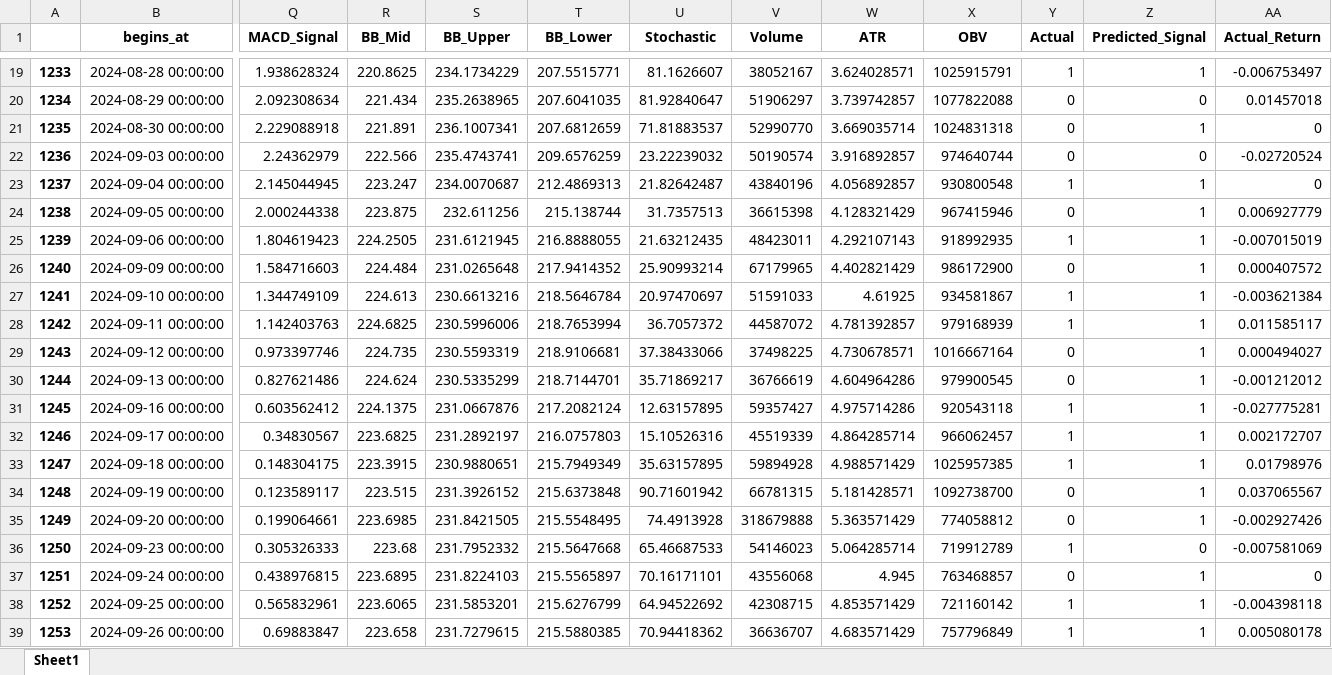
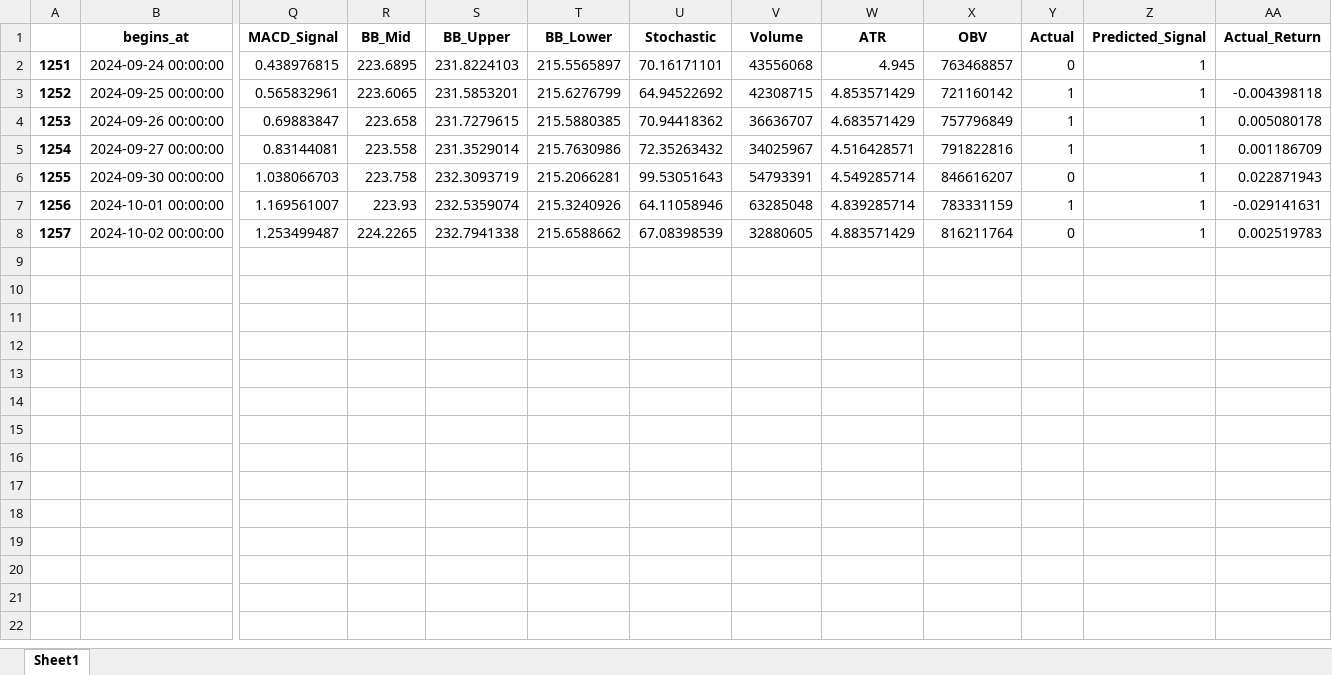
Before and after one commit to fsagir123/1.trading_algo_backtest_robinhood, an Excel workbook: EnsembleAAPL_data_with_prediction.xlsx, sheet Sheet1, drawn as a sheet; only a part is shown, gaps mark what is left out; the shorter side is filled out with more unchanged rows; values as stored, in another font and other column widths than the file's, no borders; removed rows and columns are numbered as before the commit, all else as after; rows hold the shown columns only; the diff covers the shown part only; the diff names each change by its address in the sheet, - before the commit and + after, or states it on an @@ line.

```diff
--- a/EnsembleAAPL_data_with_prediction.xlsx (sheet Sheet1)
+++ b/EnsembleAAPL_data_with_prediction.xlsx (sheet Sheet1)
-row 19: 1233 | 2024-08-28 00:00:00 | 1.938628324 | 220.8625 | 234.1734229 | 207.5515771 | 81.1626607 | 38052167 | 3.624028571 | 1025915791 | 1 | 1 | -0.006753497
-row 20: 1234 | 2024-08-29 00:00:00 | 2.092308634 | 221.434 | 235.2638965 | 207.6041035 | 81.92840647 | 51906297 | 3.739742857 | 1077822088 | 0 | 0 | 0.01457018
-row 21: 1235 | 2024-08-30 00:00:00 | 2.229088918 | 221.891 | 236.1007341 | 207.6812659 | 71.81883537 | 52990770 | 3.669035714 | 1024831318 | 0 | 1 | 0
-row 22: 1236 | 2024-09-03 00:00:00 | 2.24362979 | 222.566 | 235.4743741 | 209.6576259 | 23.22239032 | 50190574 | 3.916892857 | 974640744 | 0 | 0 | -0.02720524
-row 23: 1237 | 2024-09-04 00:00:00 | 2.145044945 | 223.247 | 234.0070687 | 212.4869313 | 21.82642487 | 43840196 | 4.056892857 | 930800548 | 1 | 1 | 0
-row 24: 1238 | 2024-09-05 00:00:00 | 2.000244338 | 223.875 | 232.611256 | 215.138744 | 31.7357513 | 36615398 | 4.128321429 | 967415946 | 0 | 1 | 0.006927779
-row 25: 1239 | 2024-09-06 00:00:00 | 1.804619423 | 224.2505 | 231.6121945 | 216.8888055 | 21.63212435 | 48423011 | 4.292107143 | 918992935 | 1 | 1 | -0.007015019
-row 26: 1240 | 2024-09-09 00:00:00 | 1.584716603 | 224.484 | 231.0265648 | 217.9414352 | 25.90993214 | 67179965 | 4.402821429 | 986172900 | 0 | 1 | 0.000407572
-row 27: 1241 | 2024-09-10 00:00:00 | 1.344749109 | 224.613 | 230.6613216 | 218.5646784 | 20.97470697 | 51591033 | 4.61925 | 934581867 | 1 | 1 | -0.003621384
-row 28: 1242 | 2024-09-11 00:00:00 | 1.142403763 | 224.6825 | 230.5996006 | 218.7653994 | 36.7057372 | 44587072 | 4.781392857 | 979168939 | 1 | 1 | 0.011585117
-row 29: 1243 | 2024-09-12 00:00:00 | 0.973397746 | 224.735 | 230.5593319 | 218.9106681 | 37.38433066 | 37498225 | 4.730678571 | 1016667164 | 0 | 1 | 0.000494027
-row 30: 1244 | 2024-09-13 00:00:00 | 0.827621486 | 224.624 | 230.5335299 | 218.7144701 | 35.71869217 | 36766619 | 4.604964286 | 979900545 | 0 | 1 | -0.001212012
-row 31: 1245 | 2024-09-16 00:00:00 | 0.603562412 | 224.1375 | 231.0667876 | 217.2082124 | 12.63157895 | 59357427 | 4.975714286 | 920543118 | 1 | 1 | -0.027775281
-row 32: 1246 | 2024-09-17 00:00:00 | 0.34830567 | 223.6825 | 231.2892197 | 216.0757803 | 15.10526316 | 45519339 | 4.864285714 | 966062457 | 1 | 1 | 0.002172707
-row 33: 1247 | 2024-09-18 00:00:00 | 0.148304175 | 223.3915 | 230.9880651 | 215.7949349 | 35.63157895 | 59894928 | 4.988571429 | 1025957385 | 1 | 1 | 0.01798976
-row 34: 1248 | 2024-09-19 00:00:00 | 0.123589117 | 223.515 | 231.3926152 | 215.6373848 | 90.71601942 | 66781315 | 5.181428571 | 1092738700 | 0 | 1 | 0.037065567
-row 35: 1249 | 2024-09-20 00:00:00 | 0.199064661 | 223.6985 | 231.8421505 | 215.5548495 | 74.4913928 | 318679888 | 5.363571429 | 774058812 | 0 | 1 | -0.002927426
-row 36: 1250 | 2024-09-23 00:00:00 | 0.305326333 | 223.68 | 231.7952332 | 215.5647668 | 65.46687533 | 54146023 | 5.064285714 | 719912789 | 1 | 0 | -0.007581069
-AA2 (Actual_Return): 0
+AA2 (Actual_Return): (empty)
```
Also changed, not shown: 17 removed rows elsewhere in this sheet, LSTMAAPL_data_with_prediction.xlsx, VWAPAAPL_data_with_prediction.xlsx, 2 other files.
